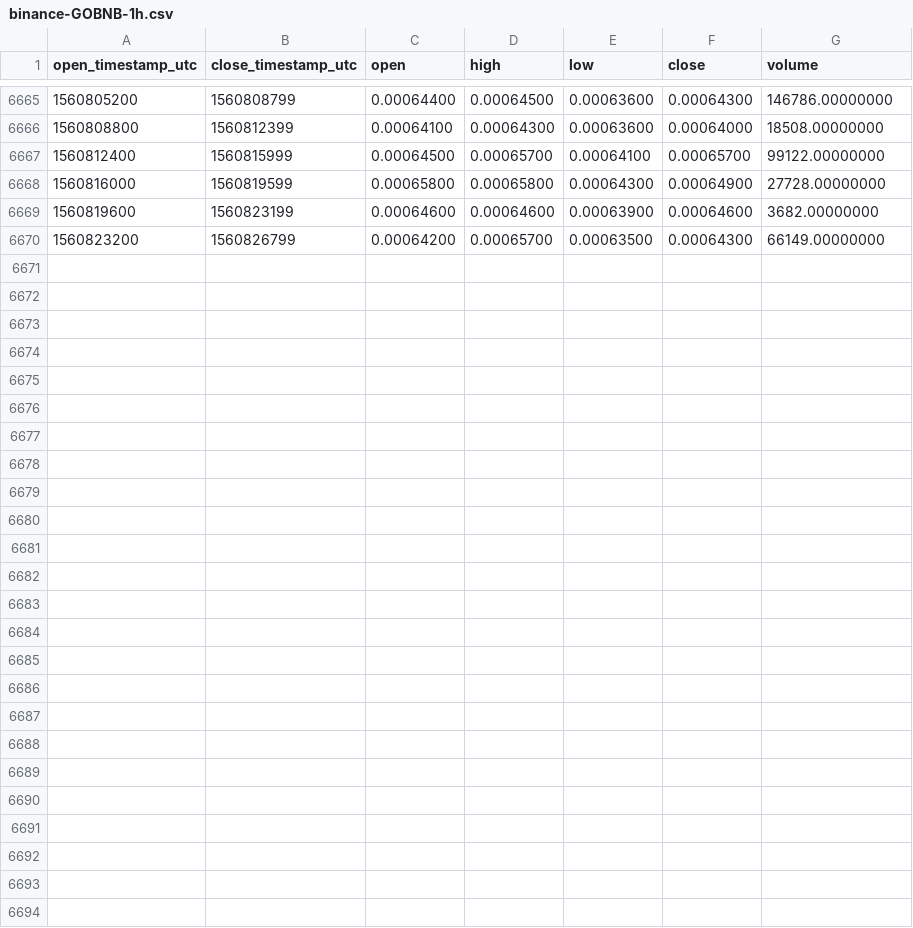
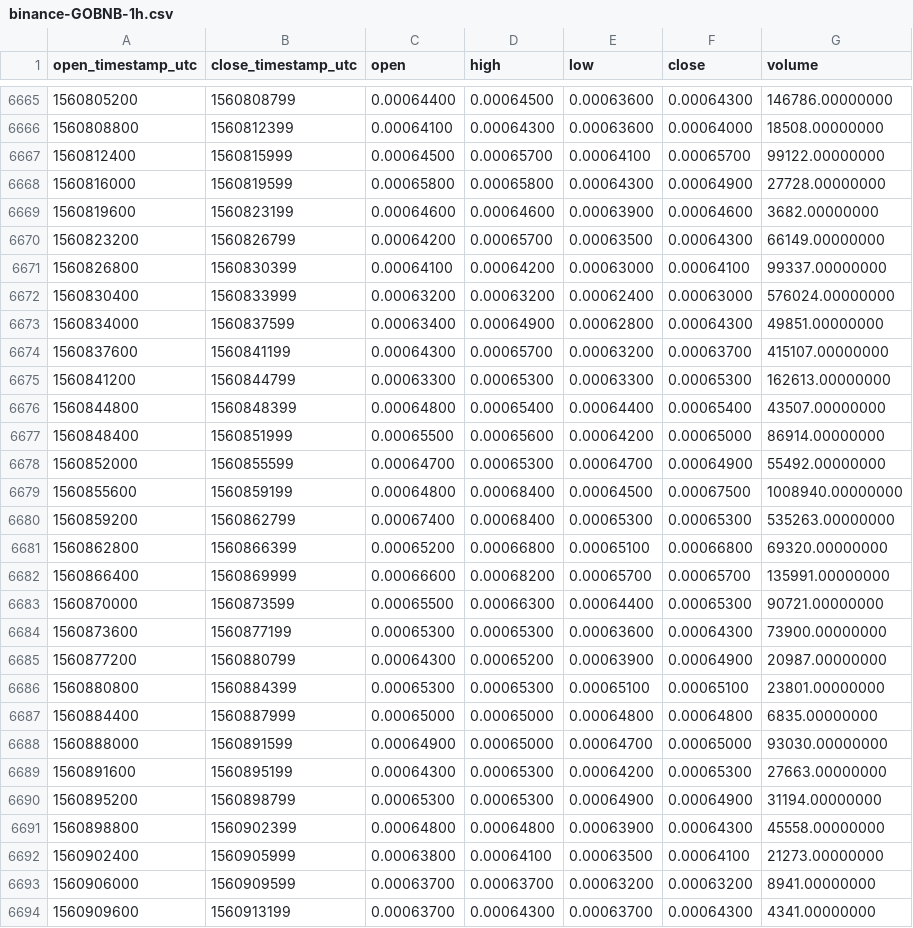
Before and after one commit to cryptobigbro/binance-GOBNB, a CSV file: binance-GOBNB-1h.csv, drawn as a sheet; only a part is shown, gaps mark what is left out; the diff names each change by its address in the sheet, - before the commit and + after, or states it on an @@ line.

Commit message:
Update OHLCV data.

```diff
--- a/binance-GOBNB-1h.csv
+++ b/binance-GOBNB-1h.csv
+row 6671: 1560826800 | 1560830399 | 0.00064100 | 0.00064200 | 0.00063000 | 0.00064100 | 99337.00000000
+row 6672: 1560830400 | 1560833999 | 0.00063200 | 0.00063200 | 0.00062400 | 0.00063000 | 576024.00000000
+row 6673: 1560834000 | 1560837599 | 0.00063400 | 0.00064900 | 0.00062800 | 0.00064300 | 49851.00000000
+row 6674: 1560837600 | 1560841199 | 0.00064300 | 0.00065700 | 0.00063200 | 0.00063700 | 415107.00000000
+row 6675: 1560841200 | 1560844799 | 0.00063300 | 0.00065300 | 0.00063300 | 0.00065300 | 162613.00000000
+row 6676: 1560844800 | 1560848399 | 0.00064800 | 0.00065400 | 0.00064400 | 0.00065400 | 43507.00000000
+row 6677: 1560848400 | 1560851999 | 0.00065500 | 0.00065600 | 0.00064200 | 0.00065000 | 86914.00000000
+row 6678: 1560852000 | 1560855599 | 0.00064700 | 0.00065300 | 0.00064700 | 0.00064900 | 55492.00000000
+row 6679: 1560855600 | 1560859199 | 0.00064800 | 0.00068400 | 0.00064500 | 0.00067500 | 1008940.00000000
+row 6680: 1560859200 | 1560862799 | 0.00067400 | 0.00068400 | 0.00065300 | 0.00065300 | 535263.00000000
+row 6681: 1560862800 | 1560866399 | 0.00065200 | 0.00066800 | 0.00065100 | 0.00066800 | 69320.00000000
+row 6682: 1560866400 | 1560869999 | 0.00066600 | 0.00068200 | 0.00065700 | 0.00065700 | 135991.00000000
+row 6683: 1560870000 | 1560873599 | 0.00065500 | 0.00066300 | 0.00064400 | 0.00065300 | 90721.00000000
+row 6684: 1560873600 | 1560877199 | 0.00065300 | 0.00065300 | 0.00063600 | 0.00064300 | 73900.00000000
+row 6685: 1560877200 | 1560880799 | 0.00064300 | 0.00065200 | 0.00063900 | 0.00064900 | 20987.00000000
+row 6686: 1560880800 | 1560884399 | 0.00065300 | 0.00065300 | 0.00065100 | 0.00065100 | 23801.00000000
+row 6687: 1560884400 | 1560887999 | 0.00065000 | 0.00065000 | 0.00064800 | 0.00064800 | 6835.00000000
+row 6688: 1560888000 | 1560891599 | 0.00064900 | 0.00065000 | 0.00064700 | 0.00065000 | 93030.00000000
+row 6689: 1560891600 | 1560895199 | 0.00064300 | 0.00065300 | 0.00064200 | 0.00065300 | 27663.00000000
+row 6690: 1560895200 | 1560898799 | 0.00065300 | 0.00065300 | 0.00064900 | 0.00064900 | 31194.00000000
+row 6691: 1560898800 | 1560902399 | 0.00064800 | 0.00064800 | 0.00063900 | 0.00064300 | 45558.00000000
+row 6692: 1560902400 | 1560905999 | 0.00063800 | 0.00064100 | 0.00063500 | 0.00064100 | 21273.00000000
+row 6693: 1560906000 | 1560909599 | 0.00063700 | 0.00063700 | 0.00063200 | 0.00063200 | 8941.00000000
+row 6694: 1560909600 | 1560913199 | 0.00063700 | 0.00064300 | 0.00063700 | 0.00064300 | 4341.00000000
```
Also changed, not shown: binance-GOBNB-1d.csv.
